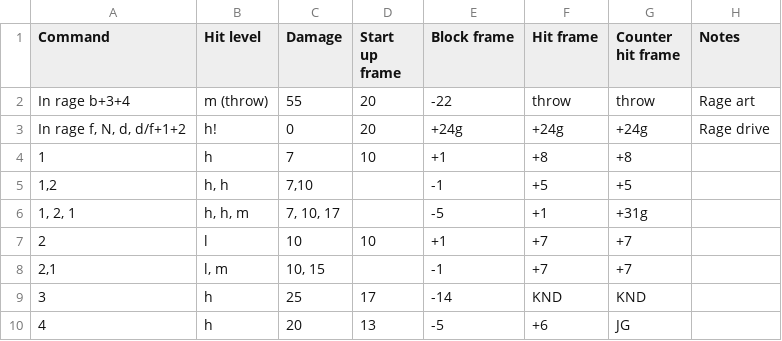
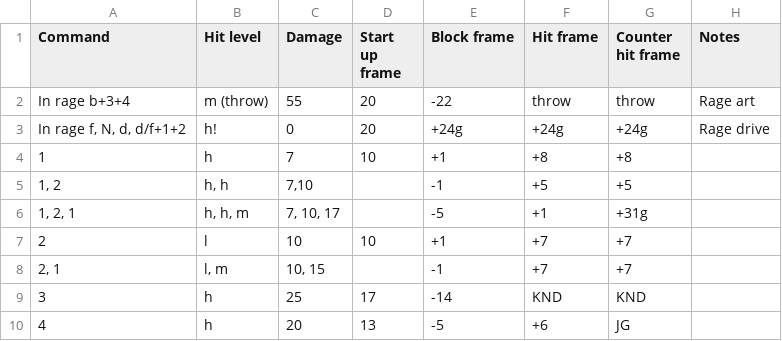
Before and after one commit to pbruvoll/rbnTekkenFrameData, a CSV file: frameData/T7/csv/Armor-King/Armor-King-special.csv, drawn as a sheet; only a part is shown.

```diff
--- a/frameData/T7/csv/Armor-King/Armor-King-special.csv
+++ b/frameData/T7/csv/Armor-King/Armor-King-special.csv
@@ -4,6 +4,6 @@ In rage f, N, d, d/f+1+2;h!;0;20;+24g;+24g;+24g;Rage drive
 1;h;7;10;+1;+8;+8;
-1,2;h, h;7,10;;-1;+5;+5;
+1, 2;h, h;7,10;;-1;+5;+5;
 1, 2, 1;h, h, m;7, 10, 17;;-5;+1;+31g;
 2;l;10;10;+1;+7;+7;
-2,1;l, m;10, 15;;-1;+7;+7;
+2, 1;l, m;10, 15;;-1;+7;+7;
 3;h;25;17;-14;KND;KND;
```
Also changed, not shown: frameData/T7/csv/Alisa/Alisa-special.csv, frameData/T7/csv/Noctis/Noctis-special.csv.
